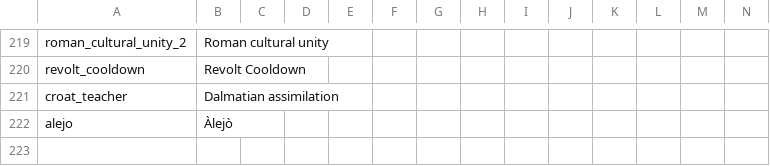
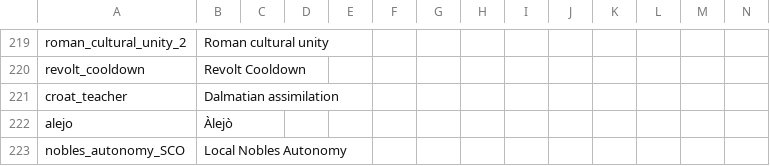
Before and after one commit to Jupiterson/Throne-of-Lorraine, a CSV file: Throne-of-Lorraine/TOL/localisation/ToL.csv, drawn as a sheet; only a part is shown, gaps mark what is left out; the diff names each change by its address in the sheet, - before the commit and + after, or states it on an @@ line.

```diff
--- a/Throne-of-Lorraine/TOL/localisation/ToL.csv
+++ b/Throne-of-Lorraine/TOL/localisation/ToL.csv
+row 223: nobles_autonomy_SCO | Local Nobles Autonomy
```
Also changed, not shown: Throne-of-Lorraine/TOL/localisation/FlavoursMod_decisions.csv, Throne-of-Lorraine/TOL/localisation/ToL - Events.csv, 5 other files.
